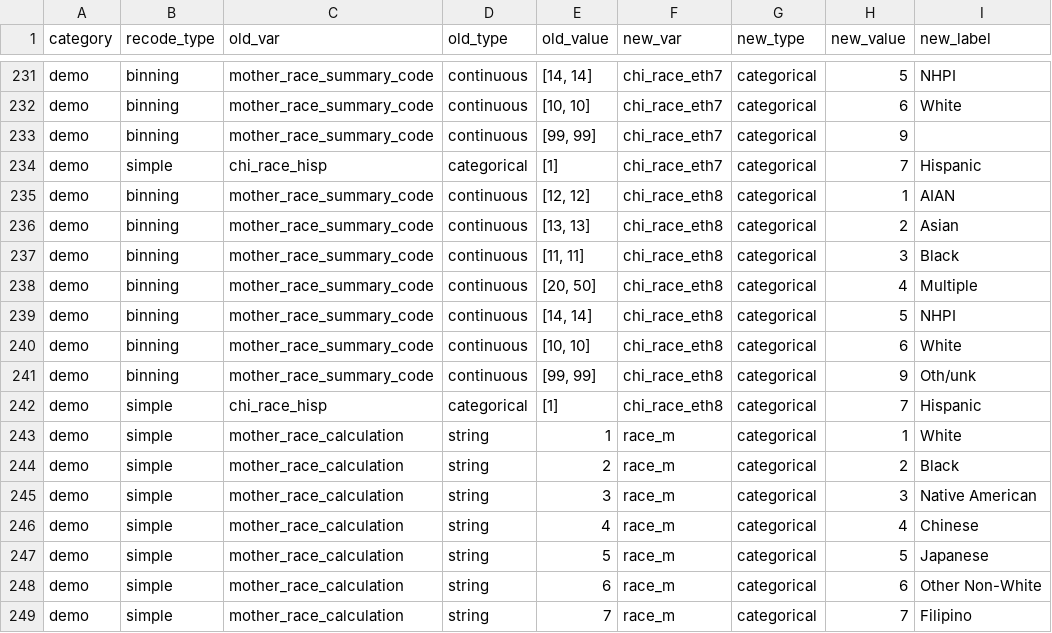
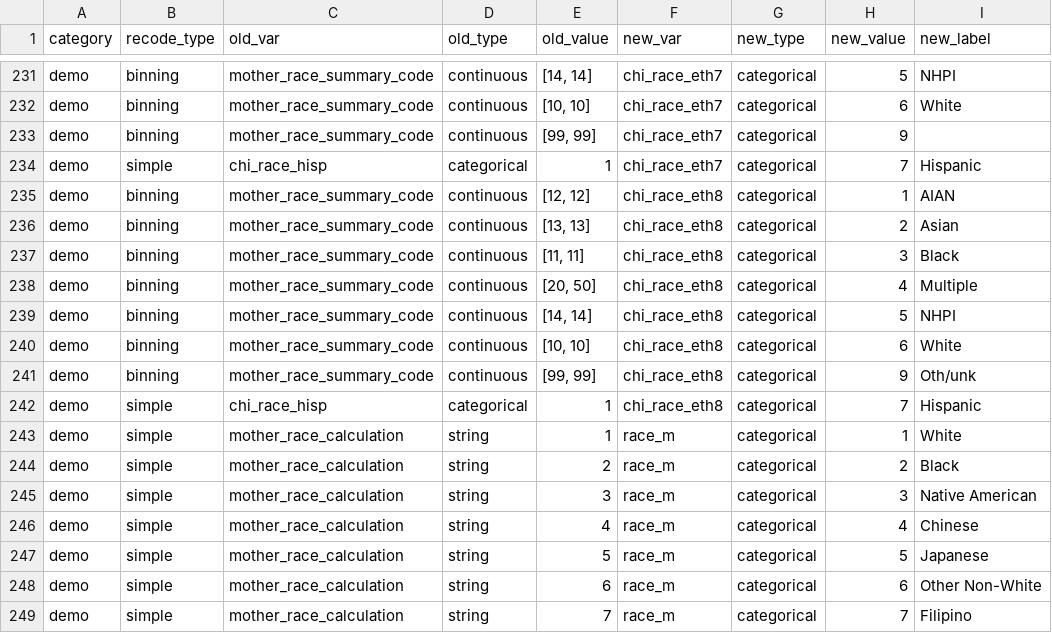
Before and after one commit to jfontestad/DOHdata, a CSV file: ETL/birth/ref/ref.bir_recodes_simple.csv, drawn as a sheet; only a part is shown, gaps mark what is left out; the diff names each change by its address in the sheet, - before the commit and + after, or states it on an @@ line.

Commit message:
quick fix recodes for using hispanic

```diff
--- a/ETL/birth/ref/ref.bir_recodes_simple.csv
+++ b/ETL/birth/ref/ref.bir_recodes_simple.csv
-E234 (old_value): [1]
+E234 (old_value): 1
-E242 (old_value): [1]
+E242 (old_value): 1
```
